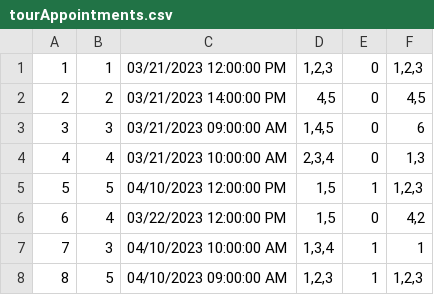
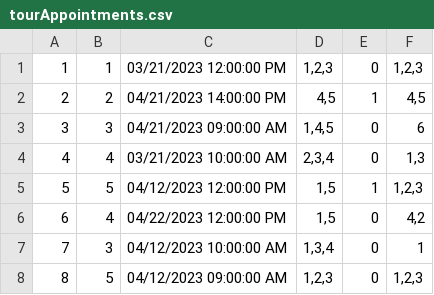
Before and after one commit to andjela-r/SIMS-HCI-Project, a CSV file: InitialProject/InitialProject/Resources/Data/tourAppointments.csv, drawn as a sheet.

```diff
--- a/InitialProject/InitialProject/Resources/Data/tourAppointments.csv
+++ b/InitialProject/InitialProject/Resources/Data/tourAppointments.csv
@@ -1,8 +1,8 @@
 1|1|03/21/2023 12:00:00 PM|1,2,3|0|1,2,3
-2|2|03/21/2023 14:00:00 PM|4,5|0|4,5
-3|3|03/21/2023 09:00:00 AM|1,4,5|0|6
+2|2|04/21/2023 14:00:00 PM|4,5|1|4,5
+3|3|04/21/2023 09:00:00 AM|1,4,5|0|6
 4|4|03/21/2023 10:00:00 AM|2,3,4|0|1,3
-5|5|04/10/2023 12:00:00 PM|1,5|1|1,2,3
-6|4|03/22/2023 12:00:00 PM|1,5|0|4,2
-7|3|04/10/2023 10:00:00 AM|1,3,4|1|1
-8|5|04/10/2023 09:00:00 AM|1,2,3|1|1,2,3
+5|5|04/12/2023 12:00:00 PM|1,5|1|1,2,3
+6|4|04/22/2023 12:00:00 PM|1,5|0|4,2
+7|3|04/12/2023 10:00:00 AM|1,3,4|0|1
+8|5|04/12/2023 09:00:00 AM|1,2,3|0|1,2,3
```
Also changed, not shown: InitialProject/InitialProject/Resources/Data/keyPoints.csv, 15 other files.
